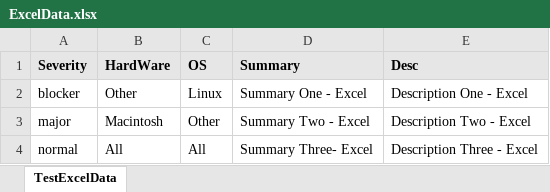
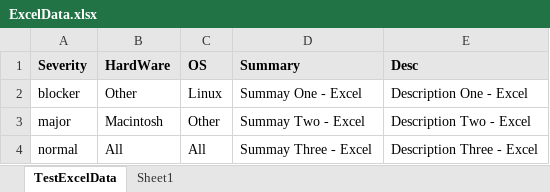
Before and after one commit to ArtemActum/SeleniumWebdriverSpecflow, an Excel workbook: SeleniumWendriver/Resources/ExcelData.xlsx, sheet TestExcelData, drawn as a sheet; values as stored, in another font and other column widths than the file's, no borders; the diff names each change by its address in the sheet, - before the commit and + after, or states it on an @@ line.

```diff
--- a/SeleniumWendriver/Resources/ExcelData.xlsx (sheet TestExcelData)
+++ b/SeleniumWendriver/Resources/ExcelData.xlsx (sheet TestExcelData)
+sheet tab: Sheet1
-D2 (Summary): Summary One - Excel
+D2 (Summary): Summay One - Excel
-D3 (Summary): Summary Two - Excel
+D3 (Summary): Summay Two - Excel
-D4 (Summary): Summary Three- Excel
+D4 (Summary): Summay Three - Excel
```
Also changed, not shown: 52 other files.
